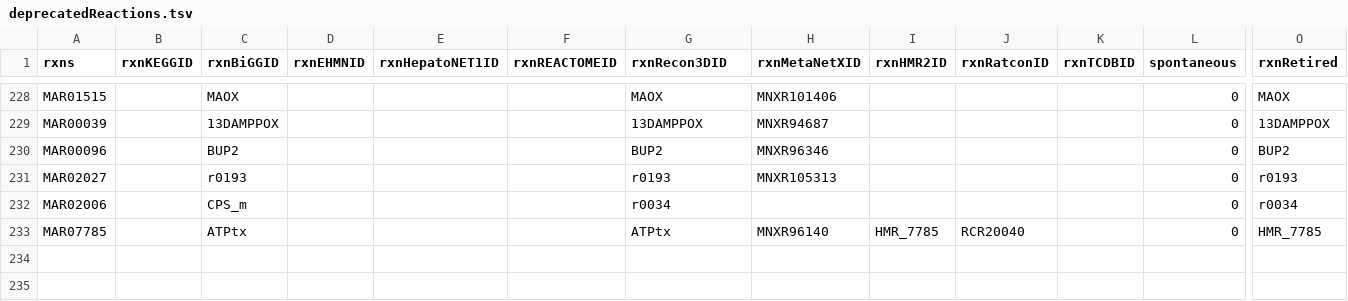
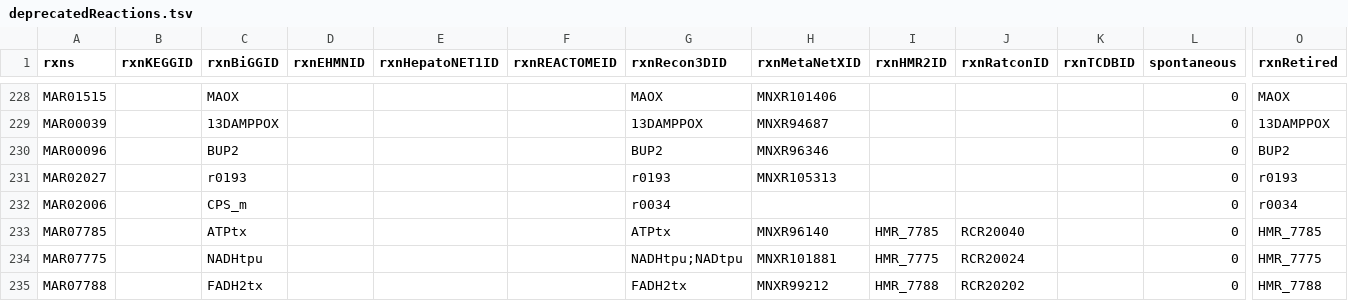
Before and after one commit to SysBioChalmers/Human-GEM, a TSV file: data/deprecatedIdentifiers/deprecatedReactions.tsv, drawn as a sheet; only a part is shown, gaps mark what is left out; rows hold the shown columns only; the diff names each change by its address in the sheet, - before the commit and + after, or states it on an @@ line.

```diff
--- a/data/deprecatedIdentifiers/deprecatedReactions.tsv
+++ b/data/deprecatedIdentifiers/deprecatedReactions.tsv
+row 234: MAR07775 |  | NADHtpu |  |  |  | NADHtpu;NADtpu | MNXR101881 | HMR_7775 | RCR20024 |  | 0 | HMR_7775
+row 235: MAR07788 |  | FADH2tx |  |  |  | FADH2tx | MNXR99212 | HMR_7788 | RCR20202 |  | 0 | HMR_7788
```
Also changed, not shown: 2 other files.
